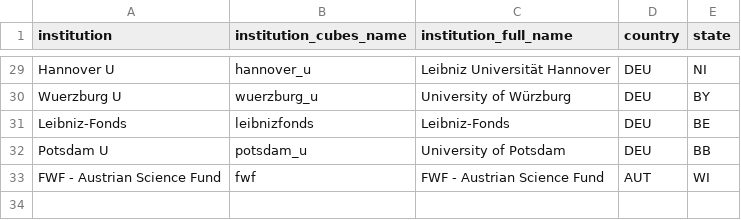
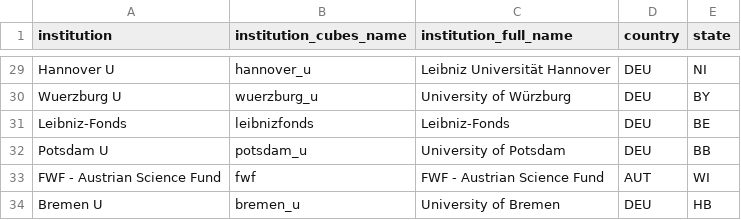
Before and after one commit to OpenAPC/openapc-olap, a CSV file: static/institutions.csv, drawn as a sheet; only a part is shown, gaps mark what is left out.

Commit message:
institutions: bremen u added

```diff
--- a/static/institutions.csv
+++ b/static/institutions.csv
@@ -33 +33,2 @@ Potsdam U,potsdam_u,University of Potsdam,DEU,BB
 FWF - Austrian Science Fund,fwf,FWF - Austrian Science Fund,AUT,WI
+Bremen U,bremen_u,University of Bremen,DEU,HB
```
